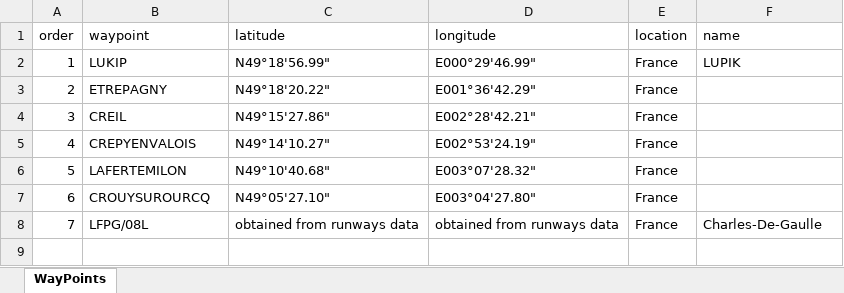
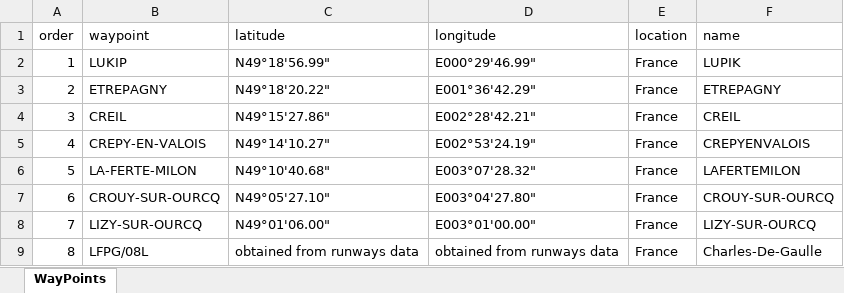
Before and after one commit to RobertPastor/flight-profile, an Excel workbook: trajectory/management/commands/SidStar/STAR-LFPG-LUKIP-08L.xlsx, sheet WayPoints, drawn as a sheet; values as stored, in another font and other column widths than the file's, no borders; addresses are those after the commit; the diff names each change by its address in the sheet, - before the commit and + after, or states it on an @@ line.

Commit message:
add a STAR - check Dash characters in STAR

```diff
--- a/trajectory/management/commands/SidStar/STAR-LFPG-LUKIP-08L.xlsx (sheet WayPoints)
+++ b/trajectory/management/commands/SidStar/STAR-LFPG-LUKIP-08L.xlsx (sheet WayPoints)
-F3 (name): (empty)
+F3 (name): ETREPAGNY
-F4 (name): (empty)
+F4 (name): CREIL
-B5 (waypoint): CREPYENVALOIS
+B5 (waypoint): CREPY-EN-VALOIS
-F5 (name): (empty)
+F5 (name): CREPYENVALOIS
-B6 (waypoint): LAFERTEMILON
+B6 (waypoint): LA-FERTE-MILON
-F6 (name): (empty)
+F6 (name): LAFERTEMILON
-B7 (waypoint): CROUYSUROURCQ
+B7 (waypoint): CROUY-SUR-OURCQ
-F7 (name): (empty)
+F7 (name): CROUY-SUR-OURCQ
+row 8: 7 | LIZY-SUR-OURCQ | N49°01'06.00" | E003°01'00.00" | France | LIZY-SUR-OURCQ
@@ column A (order) renumbered from row 9 down @@
```
Also changed, not shown: 6 other files.
